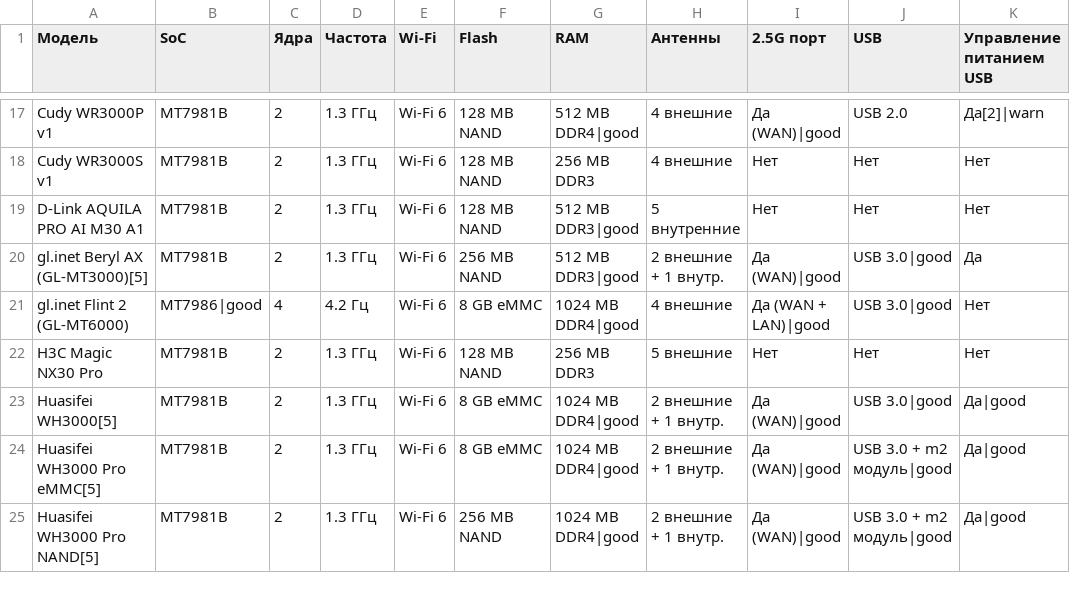
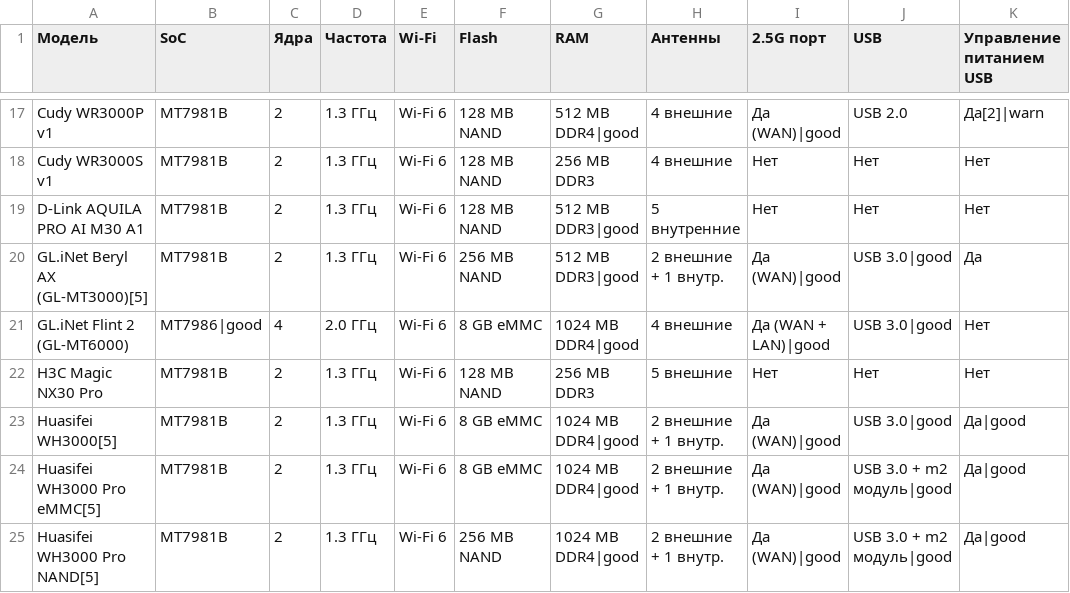
Before and after one commit to planzar/openwrt-router-compare, a CSV file: data.csv, drawn as a sheet; only a part is shown, gaps mark what is left out; the diff names each change by its address in the sheet, - before the commit and + after, or states it on an @@ line.

Commit message:
Update data.csv

```diff
--- a/data.csv
+++ b/data.csv
-A20 (Модель): gl.inet Beryl AX (GL-MT3000)[5]
+A20 (Модель): GL.iNet Beryl AX (GL-MT3000)[5]
-A21 (Модель): gl.inet Flint 2 (GL-MT6000)
+A21 (Модель): GL.iNet Flint 2 (GL-MT6000)
-D21 (Частота): 4.2 Гц
+D21 (Частота): 2.0 ГГц
```
